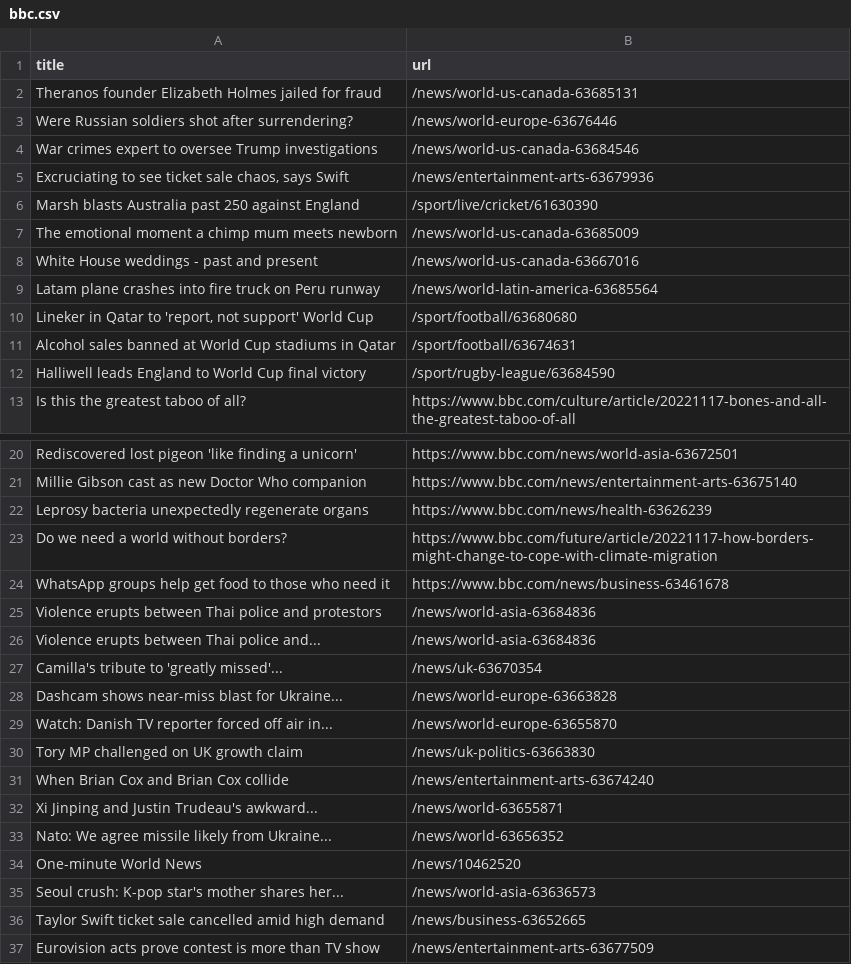
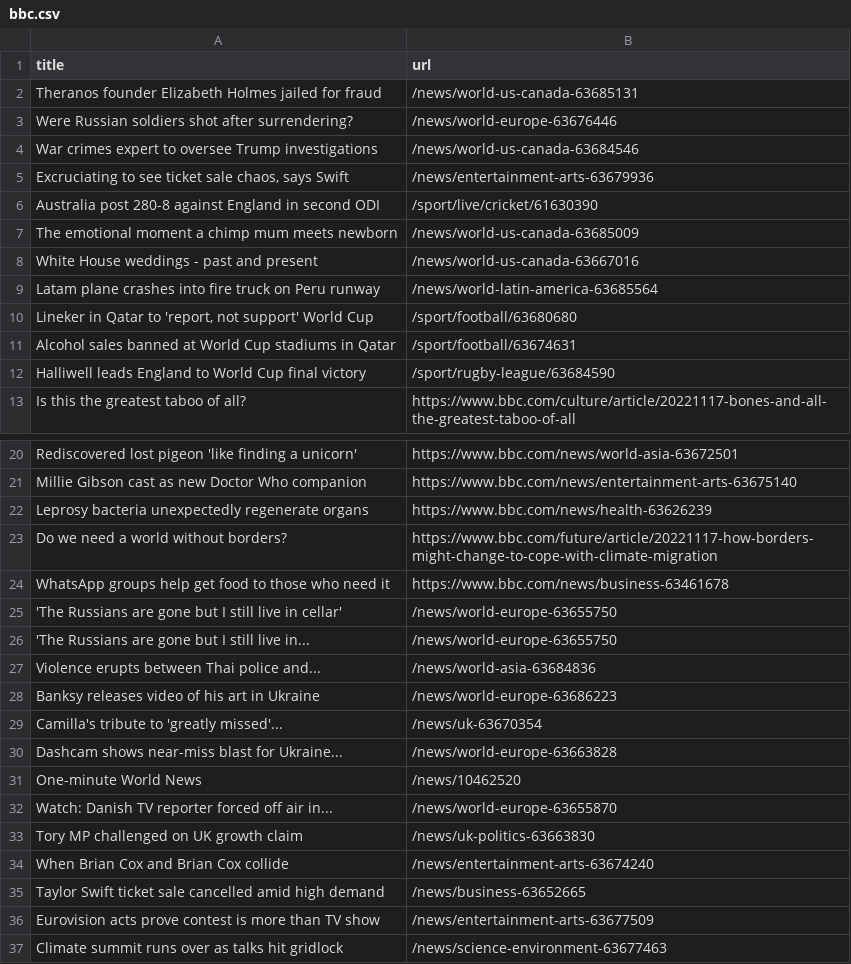
Before and after one commit to stanleydai/automatic-scraper, a CSV file: bbc.csv, drawn as a sheet; only a part is shown, gaps mark what is left out; the shorter side is filled out with more unchanged rows.

```diff
--- a/bbc.csv
+++ b/bbc.csv
@@ -5,3 +5,3 @@ War crimes expert to oversee Trump investigations,/news/world-us-canada-63684546
 "Excruciating to see ticket sale chaos, says Swift",/news/entertainment-arts-63679936
-Marsh blasts Australia past 250 against England,/sport/live/cricket/61630390
+Australia post 280-8 against England in second ODI,/sport/live/cricket/61630390
 The emotional moment a chimp mum meets newborn,/news/world-us-canada-63685009
@@ -24,6 +24,9 @@ Do we need a world without borders?,https://www.bbc.com/future/article/20221117-
 WhatsApp groups help get food to those who need it,https://www.bbc.com/news/business-63461678
-Violence erupts between Thai police and protestors,/news/world-asia-63684836
+'The Russians are gone but I still live in cellar',/news/world-europe-63655750
+'The Russians are gone but I still live in...,/news/world-europe-63655750
 Violence erupts between Thai police and...,/news/world-asia-63684836
+Banksy releases video of his art in Ukraine,/news/world-europe-63686223
 Camilla's tribute to 'greatly missed'...,/news/uk-63670354
 Dashcam shows near-miss blast for Ukraine...,/news/world-europe-63663828
+One-minute World News,/news/10462520
 Watch: Danish TV reporter forced off air in...,/news/world-europe-63655870
@@ -31,6 +34,2 @@ Tory MP challenged on UK growth claim,/news/uk-politics-63663830
 When Brian Cox and Brian Cox collide,/news/entertainment-arts-63674240
-Xi Jinping and Justin Trudeau's awkward...,/news/world-63655871
-Nato: We agree missile likely from Ukraine...,/news/world-63656352
-One-minute World News,/news/10462520
-Seoul crush: K-pop star's mother shares her...,/news/world-asia-63636573
 Taylor Swift ticket sale cancelled amid high demand,/news/business-63652665
```
